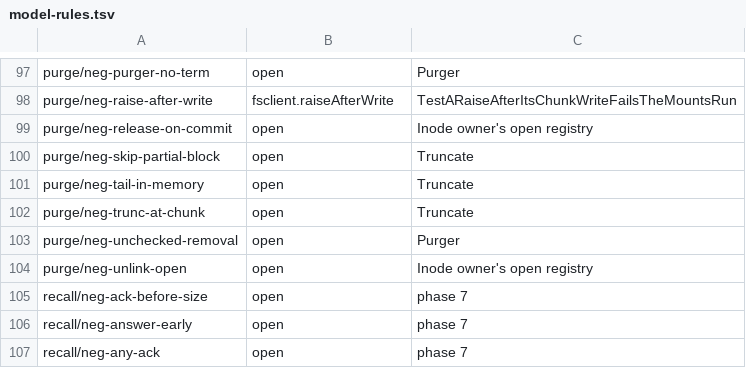
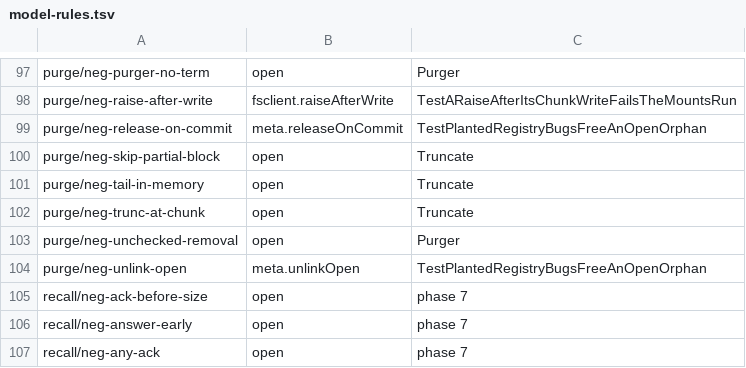
Before and after one commit to nvcnvn/rock-solid, a TSV file: scripts/model-rules.tsv, drawn as a sheet; only a part is shown, gaps mark what is left out.

```diff
--- a/scripts/model-rules.tsv
+++ b/scripts/model-rules.tsv
@@ -98,3 +98,3 @@ purge/neg-purger-no-term	open	Purger
 purge/neg-raise-after-write	fsclient.raiseAfterWrite	TestARaiseAfterItsChunkWriteFailsTheMountsRun
-purge/neg-release-on-commit	open	Inode owner's open registry
+purge/neg-release-on-commit	meta.releaseOnCommit	TestPlantedRegistryBugsFreeAnOpenOrphan
 purge/neg-skip-partial-block	open	Truncate
@@ -103,3 +103,3 @@ purge/neg-trunc-at-chunk	open	Truncate
 purge/neg-unchecked-removal	open	Purger
-purge/neg-unlink-open	open	Inode owner's open registry
+purge/neg-unlink-open	meta.unlinkOpen	TestPlantedRegistryBugsFreeAnOpenOrphan
 recall/neg-ack-before-size	open	phase 7
```
